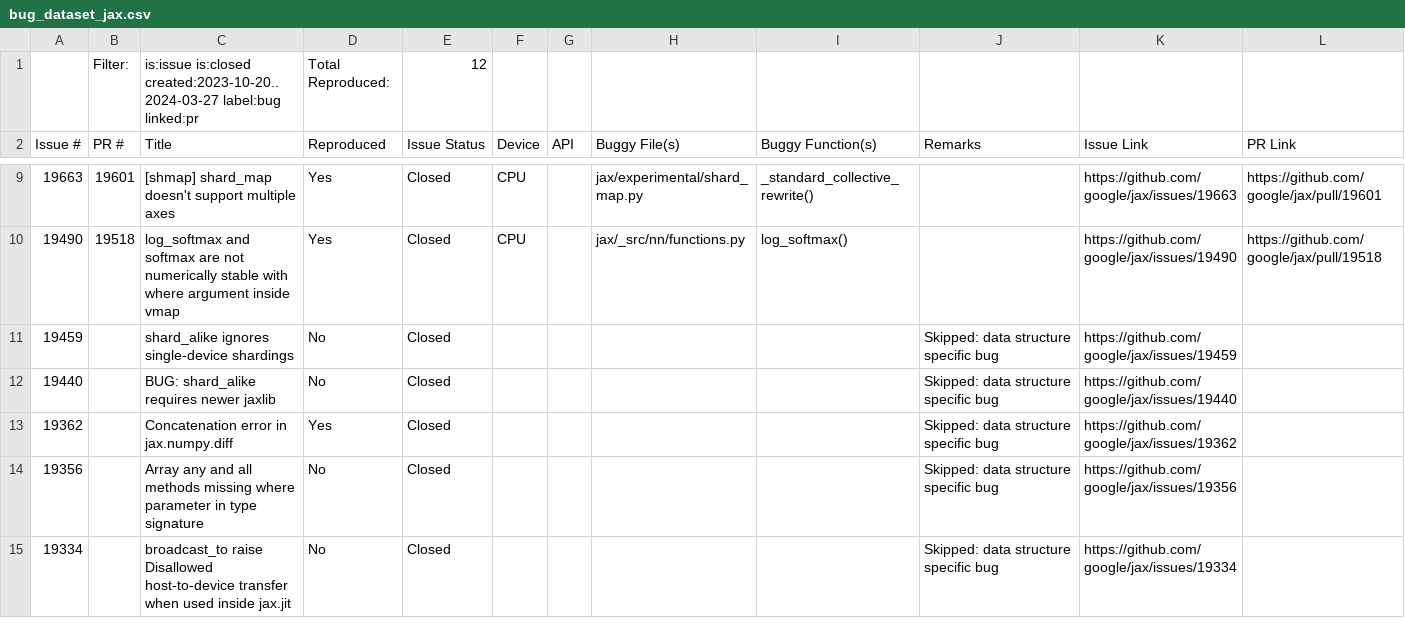
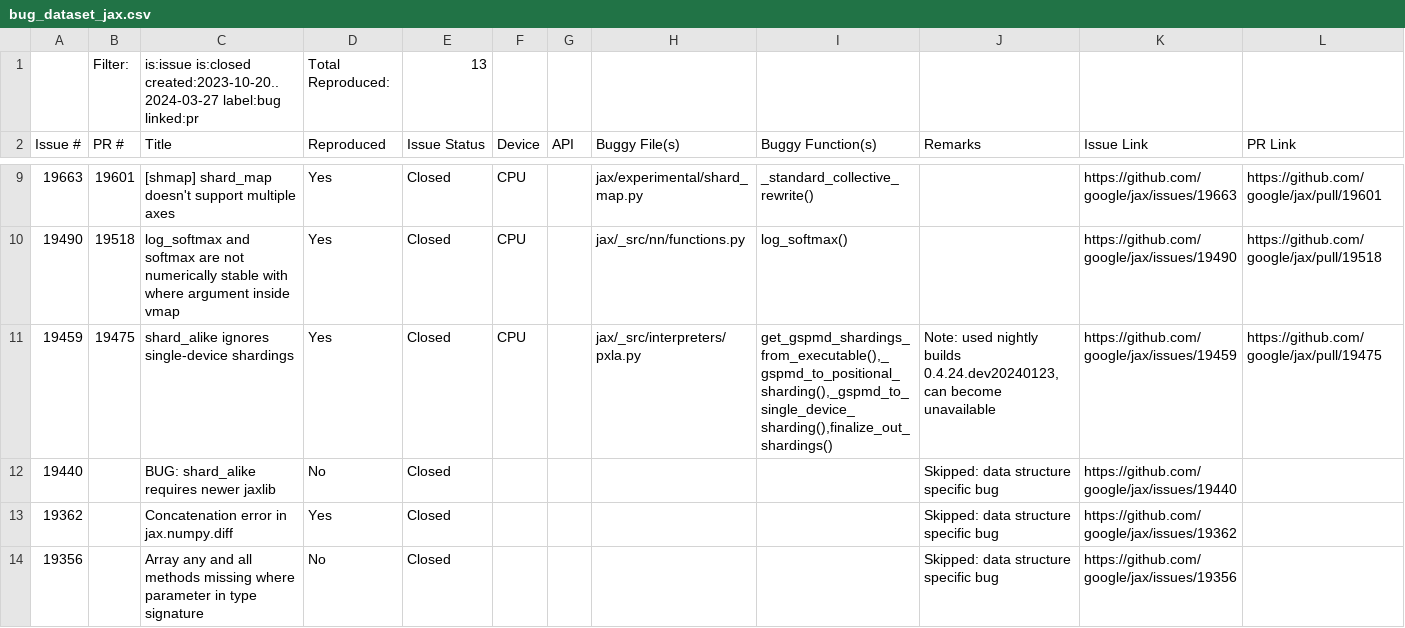
Before and after one commit to ncsu-swat/bugsindlls, a CSV file: bug_dataset_jax.csv, drawn as a sheet; only a part is shown, gaps mark what is left out; the shorter side is filled out with more unchanged rows.

Commit message:
Added bug from issue no. 19459 - jax

```diff
--- a/bug_dataset_jax.csv
+++ b/bug_dataset_jax.csv
@@ -1,2 +1,2 @@
-,Filter:,is:issue is:closed created:2023-10-20..2024-03-27 label:bug linked:pr,Total Reproduced:,12,,,,,,,
+,Filter:,is:issue is:closed created:2023-10-20..2024-03-27 label:bug linked:pr,Total Reproduced:,13,,,,,,,
 Issue #,PR #,Title,Reproduced,Issue Status,Device,API,Buggy File(s),Buggy Function(s),Remarks,Issue Link,PR Link
@@ -10,3 +10,3 @@ Issue #,PR #,Title,Reproduced,Issue Status,Device,API,Buggy File(s),Buggy Functi
 19490,19518,log_softmax and softmax are not numerically stable with where argument inside vmap,Yes,Closed,CPU,,jax/_src/nn/functions.py,log_softmax(),,https://github.com/google/jax/issues/19490,https://github.com/google/jax/pull/19518
-19459,,shard_alike ignores single-device shardings,No,Closed,,,,,Skipped: data structure specific bug,https://github.com/google/jax/issues/19459,
+19459,19475,shard_alike ignores single-device shardings,Yes,Closed,CPU,,jax/_src/interpreters/pxla.py,"get_gspmd_shardings_from_executable(),_gspmd_to_positional_sharding(),_gspmd_to_single_device_sharding(),finalize_out_shardings()","Note: used nightly builds 0.4.24.dev20240123, can become unavailable",https://github.com/google/jax/issues/19459,https://github.com/google/jax/pull/19475
 19440,,BUG: shard_alike requires newer jaxlib,No,Closed,,,,,Skipped: data structure specific bug,https://github.com/google/jax/issues/19440,
```
Also changed, not shown: 3 other files.
